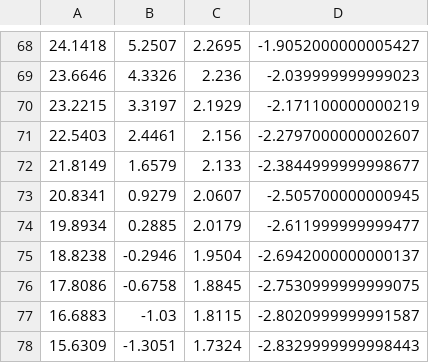
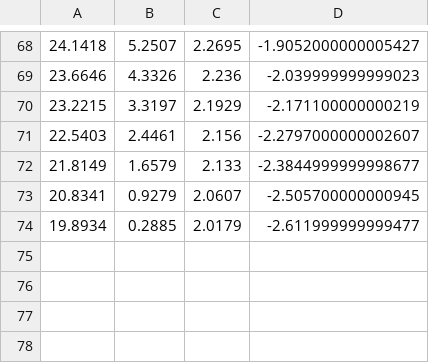
Before and after one commit to minmingzhao/CarND-Capstone-1, a CSV file: data/new_site_wps.csv, drawn as a sheet; only a part is shown, gaps mark what is left out; the diff names each change by its address in the sheet, - before the commit and + after, or states it on an @@ line.

Commit message:
remove overlapping way points

```diff
--- a/data/new_site_wps.csv
+++ b/data/new_site_wps.csv
-row 75: 18.8238 | -0.2946 | 1.9504 | -2.6942000000000137
-row 76: 17.8086 | -0.6758 | 1.8845 | -2.7530999999999075
-row 77: 16.6883 | -1.03 | 1.8115 | -2.8020999999991587
-row 78: 15.6309 | -1.3051 | 1.7324 | -2.8329999999998443
```
